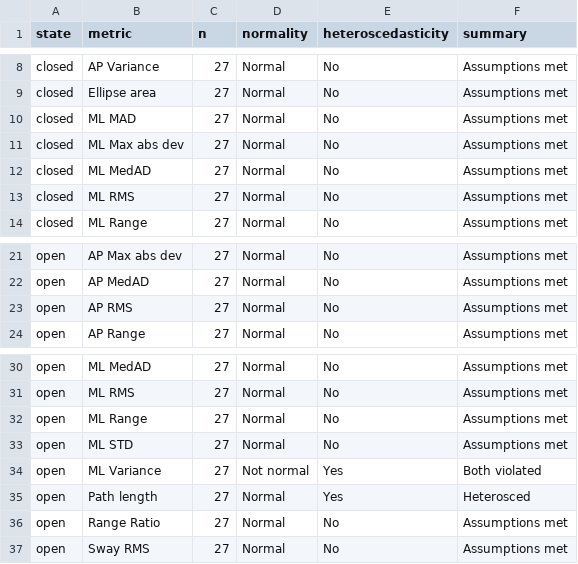
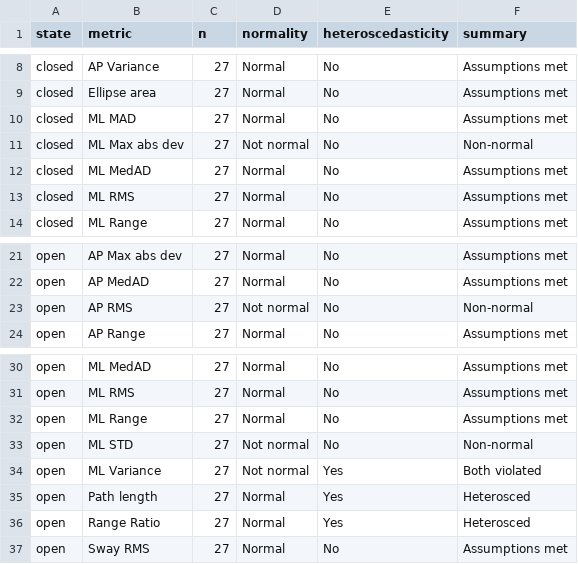
Before and after one commit to shahafgev/fall_risk_analysis, a CSV file: notebooks/device_comparision/assumptions/st_average_assumptions.csv, drawn as a sheet; only a part is shown, gaps mark what is left out.

```diff
--- a/notebooks/device_comparision/assumptions/st_average_assumptions.csv
+++ b/notebooks/device_comparision/assumptions/st_average_assumptions.csv
@@ -10,3 +10,3 @@ closed,Ellipse area,27,Normal,No,Assumptions met
 closed,ML MAD,27,Normal,No,Assumptions met
-closed,ML Max abs dev,27,Normal,No,Assumptions met
+closed,ML Max abs dev,27,Not normal,No,Non-normal
 closed,ML MedAD,27,Normal,No,Assumptions met
@@ -22,3 +22,3 @@ open,AP Max abs dev,27,Normal,No,Assumptions met
 open,AP MedAD,27,Normal,No,Assumptions met
-open,AP RMS,27,Normal,No,Assumptions met
+open,AP RMS,27,Not normal,No,Non-normal
 open,AP Range,27,Normal,No,Assumptions met
@@ -32,6 +32,6 @@ open,ML RMS,27,Normal,No,Assumptions met
 open,ML Range,27,Normal,No,Assumptions met
-open,ML STD,27,Normal,No,Assumptions met
+open,ML STD,27,Not normal,No,Non-normal
 open,ML Variance,27,Not normal,Yes,Both violated
 open,Path length,27,Normal,Yes,Heterosced
-open,Range Ratio,27,Normal,No,Assumptions met
+open,Range Ratio,27,Normal,Yes,Heterosced
 open,Sway RMS,27,Normal,No,Assumptions met
```
Also changed, not shown: notebooks/device_comparision/assumptions/oa_average_assumptions.csv, notebooks/device_comparision/assumptions/oa_trial_assumptions.csv, 4 other files.
